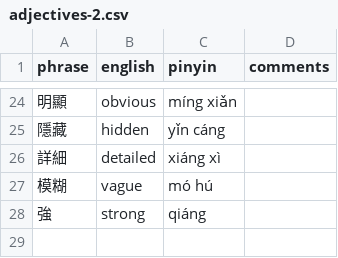
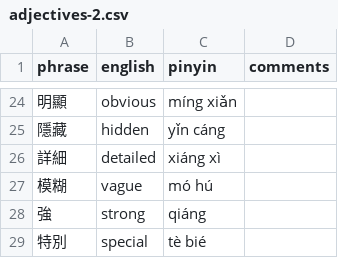
Before and after one commit to pjflanagan/char-pinyin-juying, a CSV file: data/flashcards/adjectives/adjectives-2.csv, drawn as a sheet; only a part is shown, gaps mark what is left out; the diff names each change by its address in the sheet, - before the commit and + after, or states it on an @@ line.

```diff
--- a/data/flashcards/adjectives/adjectives-2.csv
+++ b/data/flashcards/adjectives/adjectives-2.csv
+row 29: 特別 | special | tè bié
```
Also changed, not shown: data/flashcards/basics/basics-3.csv, data/flashcards/structures.csv, 5 other files.
